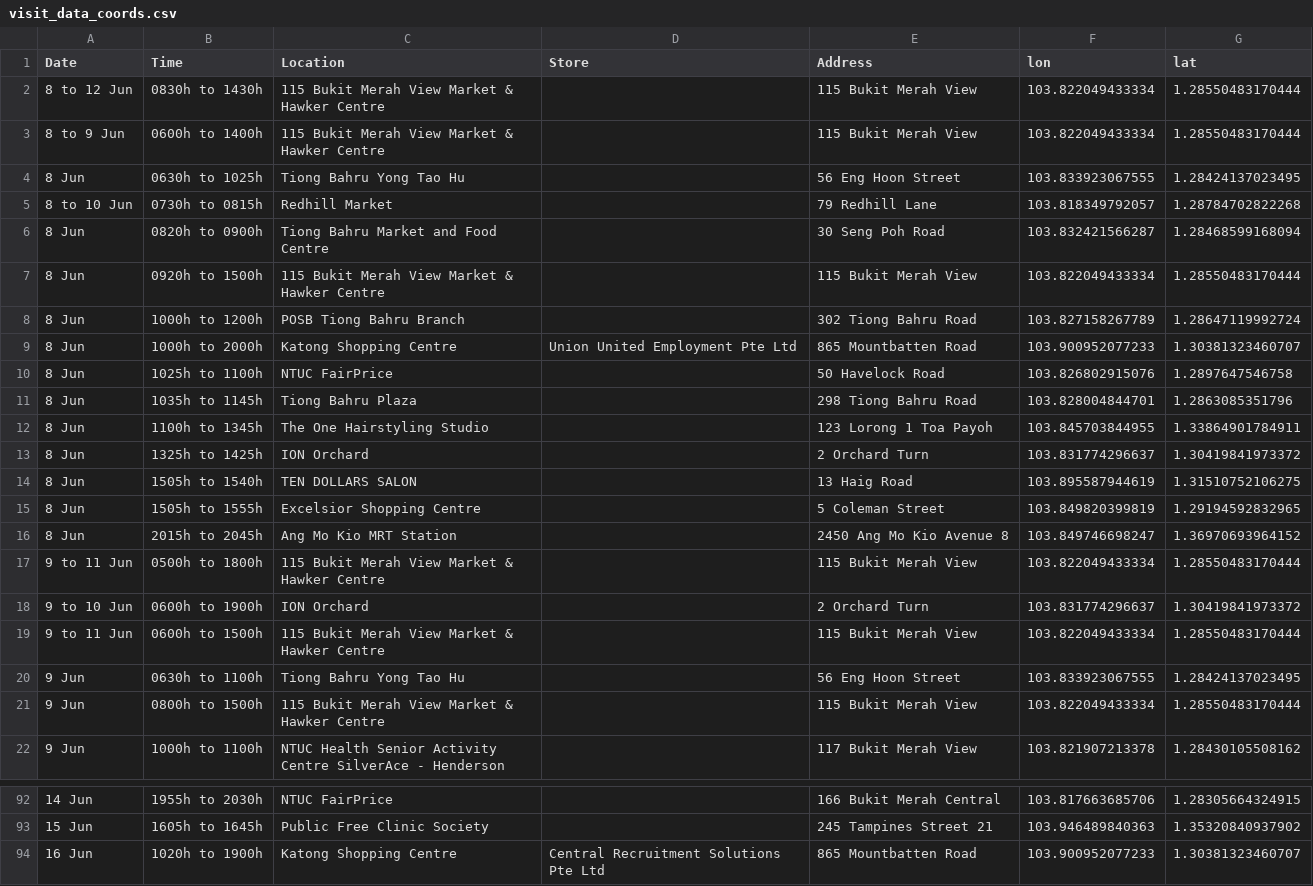
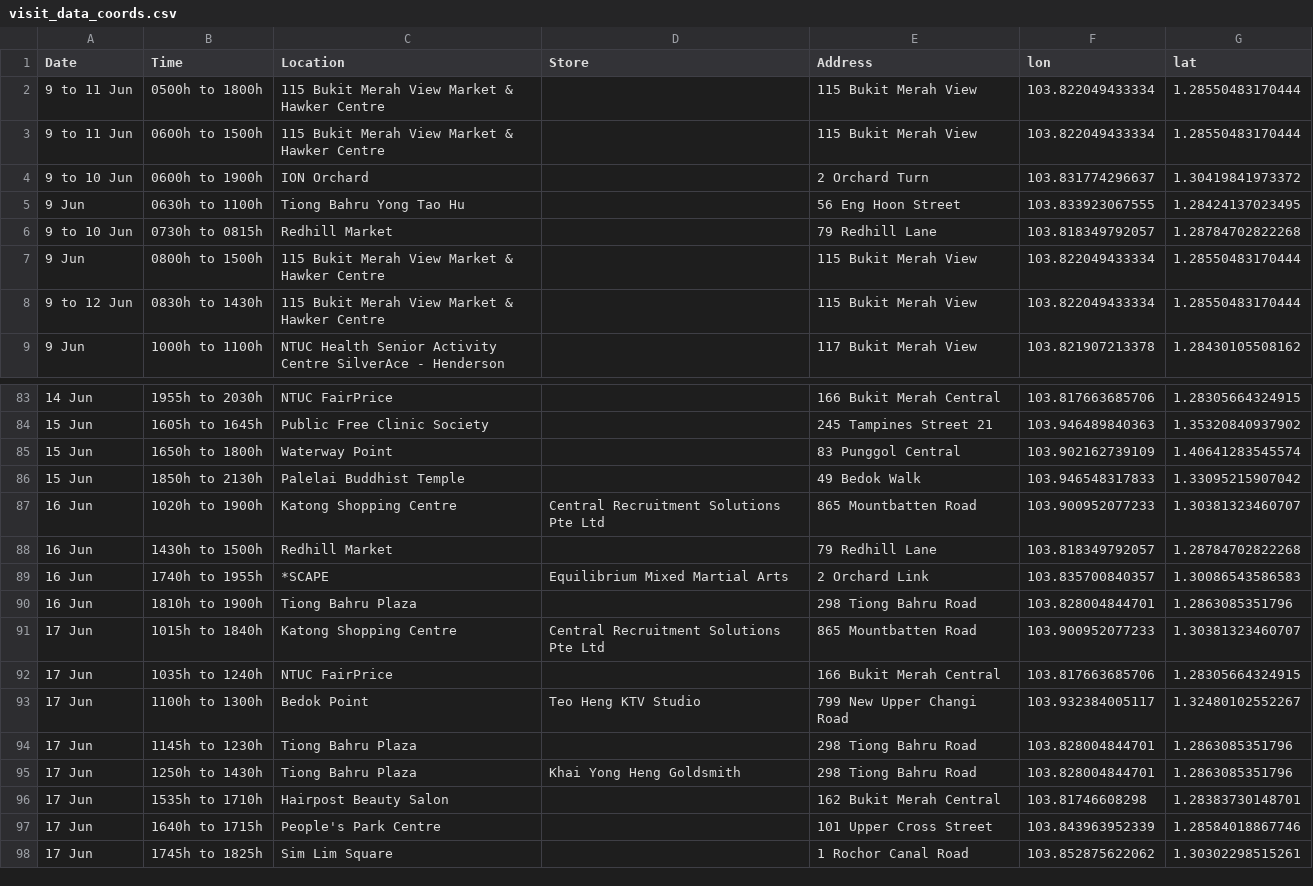
Before and after one commit to nicolenwd/wheregotcovid, a CSV file: data/visit_data_coords.csv, drawn as a sheet; only a part is shown, gaps mark what is left out; the shorter side is filled out with more unchanged rows; the diff covers the shown part only.

Commit message:
Added 23 June 2021 data

```diff
--- a/data/visit_data_coords.csv
+++ b/data/visit_data_coords.csv
@@ -1,22 +1,9 @@
 Date,Time,Location,Store,Address,lon,lat
-8 to 12 Jun,0830h to 1430h,115 Bukit Merah View Market & Hawker Centre,,115 Bukit Merah View,103.822049433334,1.28550483170444
-8 to 9 Jun,0600h to 1400h,115 Bukit Merah View Market & Hawker Centre,,115 Bukit Merah View,103.822049433334,1.28550483170444
-8 Jun,0630h to 1025h,Tiong Bahru Yong Tao Hu,,56 Eng Hoon Street,103.833923067555,1.28424137023495
-8 to 10 Jun,0730h to 0815h,Redhill Market,,79 Redhill Lane,103.818349792057,1.28784702822268
-8 Jun,0820h to 0900h,Tiong Bahru Market and Food Centre,,30 Seng Poh Road,103.832421566287,1.28468599168094
-8 Jun,0920h to 1500h,115 Bukit Merah View Market & Hawker Centre,,115 Bukit Merah View,103.822049433334,1.28550483170444
-8 Jun,1000h to 1200h,POSB Tiong Bahru Branch,,302 Tiong Bahru Road,103.827158267789,1.28647119992724
-8 Jun,1000h to 2000h,Katong Shopping Centre,Union United Employment Pte Ltd,865 Mountbatten Road,103.900952077233,1.30381323460707
-8 Jun,1025h to 1100h,NTUC FairPrice,,50 Havelock Road,103.826802915076,1.2897647546758
-8 Jun,1035h to 1145h,Tiong Bahru Plaza,,298 Tiong Bahru Road,103.828004844701,1.2863085351796
-8 Jun,1100h to 1345h,The One Hairstyling Studio,,123 Lorong 1 Toa Payoh,103.845703844955,1.33864901784911
-8 Jun,1325h to 1425h,ION Orchard,,2 Orchard Turn,103.831774296637,1.30419841973372
-8 Jun,1505h to 1540h,TEN DOLLARS SALON,,13 Haig Road,103.895587944619,1.31510752106275
-8 Jun,1505h to 1555h,Excelsior Shopping Centre,,5 Coleman Street,103.849820399819,1.29194592832965
-8 Jun,2015h to 2045h,Ang Mo Kio MRT Station,,2450 Ang Mo Kio Avenue 8,103.849746698247,1.36970693964152
 9 to 11 Jun,0500h to 1800h,115 Bukit Merah View Market & Hawker Centre,,115 Bukit Merah View,103.822049433334,1.28550483170444
+9 to 11 Jun,0600h to 1500h,115 Bukit Merah View Market & Hawker Centre,,115 Bukit Merah View,103.822049433334,1.28550483170444
 9 to 10 Jun,0600h to 1900h,ION Orchard,,2 Orchard Turn,103.831774296637,1.30419841973372
-9 to 11 Jun,0600h to 1500h,115 Bukit Merah View Market & Hawker Centre,,115 Bukit Merah View,103.822049433334,1.28550483170444
 9 Jun,0630h to 1100h,Tiong Bahru Yong Tao Hu,,56 Eng Hoon Street,103.833923067555,1.28424137023495
+9 to 10 Jun,0730h to 0815h,Redhill Market,,79 Redhill Lane,103.818349792057,1.28784702822268
 9 Jun,0800h to 1500h,115 Bukit Merah View Market & Hawker Centre,,115 Bukit Merah View,103.822049433334,1.28550483170444
+9 to 12 Jun,0830h to 1430h,115 Bukit Merah View Market & Hawker Centre,,115 Bukit Merah View,103.822049433334,1.28550483170444
 9 Jun,1000h to 1100h,NTUC Health Senior Activity Centre SilverAce - Henderson,,117 Bukit Merah View,103.821907213378,1.28430105508162
@@ -93,2 +84,4 @@ Date,Time,Location,Store,Address,lon,lat
 15 Jun,1605h to 1645h,Public Free Clinic Society,,245 Tampines Street 21,103.946489840363,1.35320840937902
+15 Jun,1650h to 1800h,Waterway Point,,83 Punggol Central,103.902162739109,1.40641283545574
+15 Jun,1850h to 2130h,Palelai Buddhist Temple,,49 Bedok Walk,103.946548317833,1.33095215907042
 16 Jun,1020h to 1900h,Katong Shopping Centre,Central Recruitment Solutions Pte Ltd,865 Mountbatten Road,103.900952077233,1.30381323460707
```
Also changed, not shown: 10 added rows, 1 removed row, 2 moved rows and 7 edited cells elsewhere in this file, data/visit_data_clean.csv, data/visit_data_raw.csv, 4 other files.
